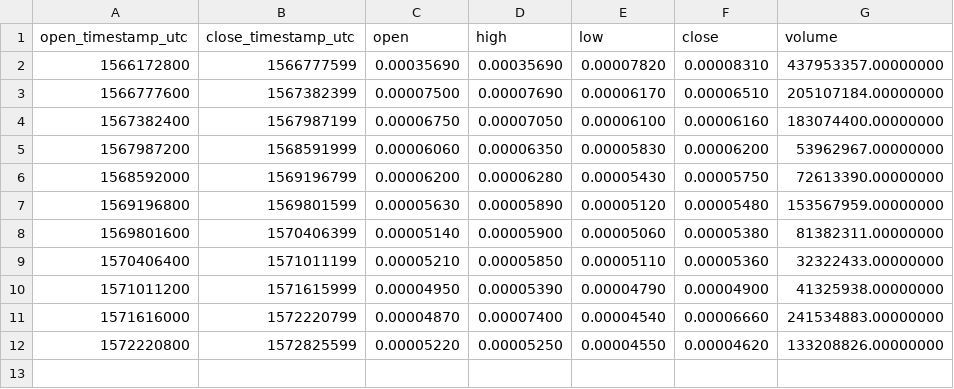
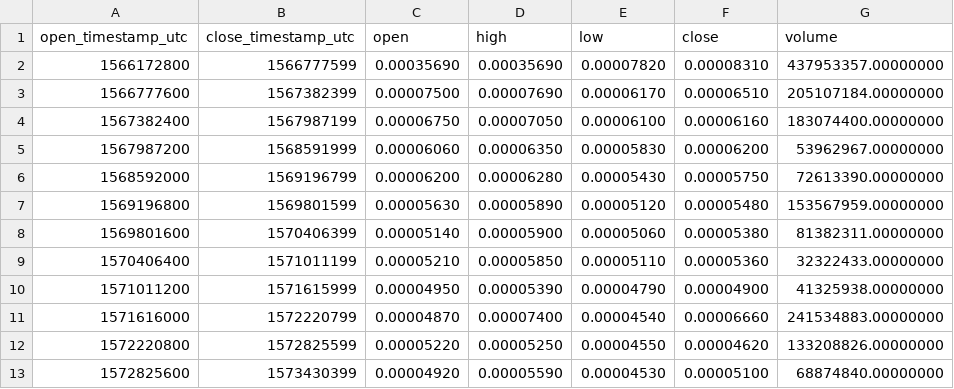
Before and after one commit to cryptobigbro/binance-COCOSBNB, a CSV file: binance-COCOSBNB-1w.csv, drawn as a sheet.

```diff
--- a/binance-COCOSBNB-1w.csv
+++ b/binance-COCOSBNB-1w.csv
@@ -12 +12,2 @@ open_timestamp_utc,close_timestamp_utc,open,high,low,close,volume
 1572220800,1572825599,0.00005220,0.00005250,0.00004550,0.00004620,133208826.00000000
+1572825600,1573430399,0.00004920,0.00005590,0.00004530,0.00005100,68874840.00000000
```
Also changed, not shown: binance-COCOSBNB-1d.csv, binance-COCOSBNB-1h.csv.
